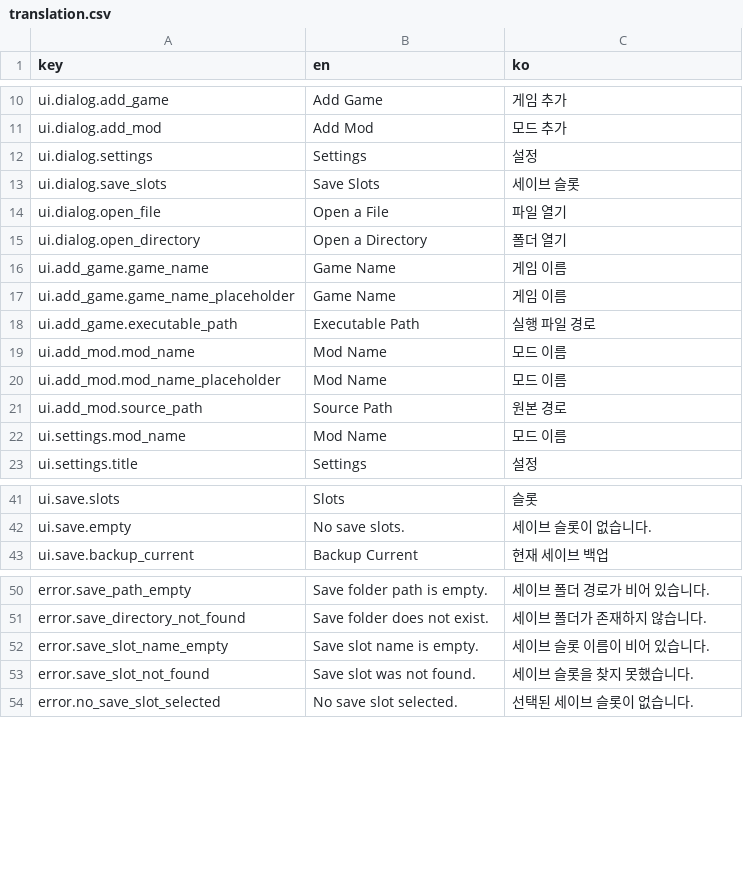
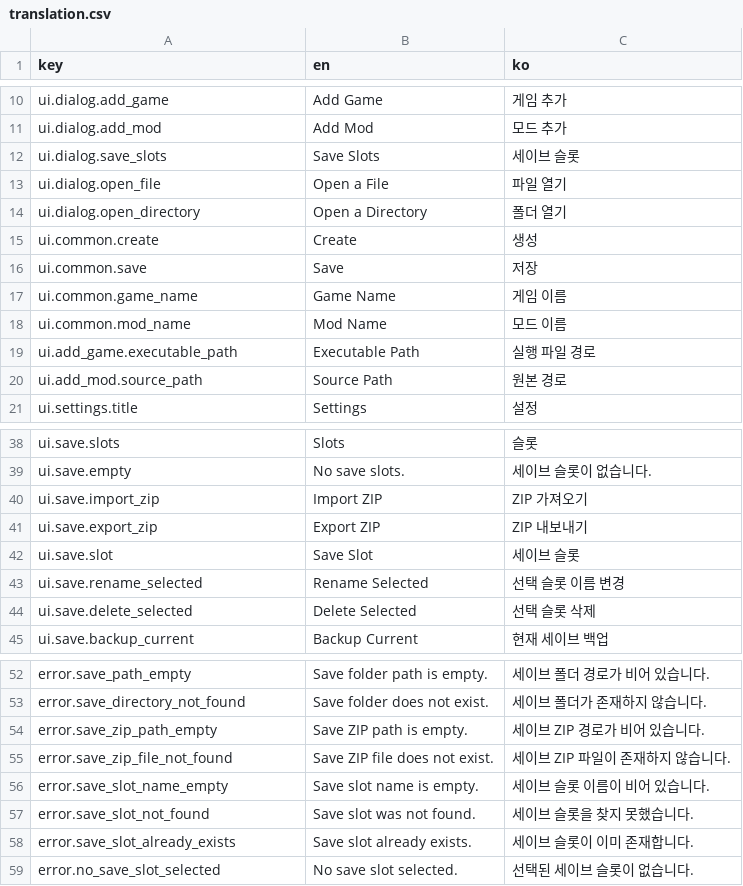
Before and after one commit to wheedo07/DTManager, a CSV file: godot/translation/translation.csv, drawn as a sheet; only a part is shown, gaps mark what is left out; the diff covers the shown part only.

```diff
--- a/godot/translation/translation.csv
+++ b/godot/translation/translation.csv
@@ -11,3 +11,2 @@ ui.dialog.add_game,Add Game,게임 추가
 ui.dialog.add_mod,Add Mod,모드 추가
-ui.dialog.settings,Settings,설정
 ui.dialog.save_slots,Save Slots,세이브 슬롯
@@ -15,9 +14,8 @@ ui.dialog.open_file,Open a File,파일 열기
 ui.dialog.open_directory,Open a Directory,폴더 열기
-ui.add_game.game_name,Game Name,게임 이름
-ui.add_game.game_name_placeholder,Game Name,게임 이름
+ui.common.create,Create,생성
+ui.common.save,Save,저장
+ui.common.game_name,Game Name,게임 이름
+ui.common.mod_name,Mod Name,모드 이름
 ui.add_game.executable_path,Executable Path,실행 파일 경로
-ui.add_mod.mod_name,Mod Name,모드 이름
-ui.add_mod.mod_name_placeholder,Mod Name,모드 이름
 ui.add_mod.source_path,Source Path,원본 경로
-ui.settings.mod_name,Mod Name,모드 이름
 ui.settings.title,Settings,설정
@@ -42,2 +39,7 @@ ui.save.slots,Slots,슬롯
 ui.save.empty,No save slots.,세이브 슬롯이 없습니다.
+ui.save.import_zip,Import ZIP,ZIP 가져오기
+ui.save.export_zip,Export ZIP,ZIP 내보내기
+ui.save.slot,Save Slot,세이브 슬롯
+ui.save.rename_selected,Rename Selected,선택 슬롯 이름 변경
+ui.save.delete_selected,Delete Selected,선택 슬롯 삭제
 ui.save.backup_current,Backup Current,현재 세이브 백업
@@ -51,4 +53,7 @@ error.save_path_empty,Save folder path is empty.,세이브 폴더 경로가 비
 error.save_directory_not_found,Save folder does not exist.,세이브 폴더가 존재하지 않습니다.
+error.save_zip_path_empty,Save ZIP path is empty.,세이브 ZIP 경로가 비어 있습니다.
+error.save_zip_file_not_found,Save ZIP file does not exist.,세이브 ZIP 파일이 존재하지 않습니다.
 error.save_slot_name_empty,Save slot name is empty.,세이브 슬롯 이름이 비어 있습니다.
 error.save_slot_not_found,Save slot was not found.,세이브 슬롯을 찾지 못했습니다.
+error.save_slot_already_exists,Save slot already exists.,세이브 슬롯이 이미 존재합니다.
 error.no_save_slot_selected,No save slot selected.,선택된 세이브 슬롯이 없습니다.
```
Also changed, not shown: 1 added row and 1 removed row elsewhere in this file, 16 other files.
